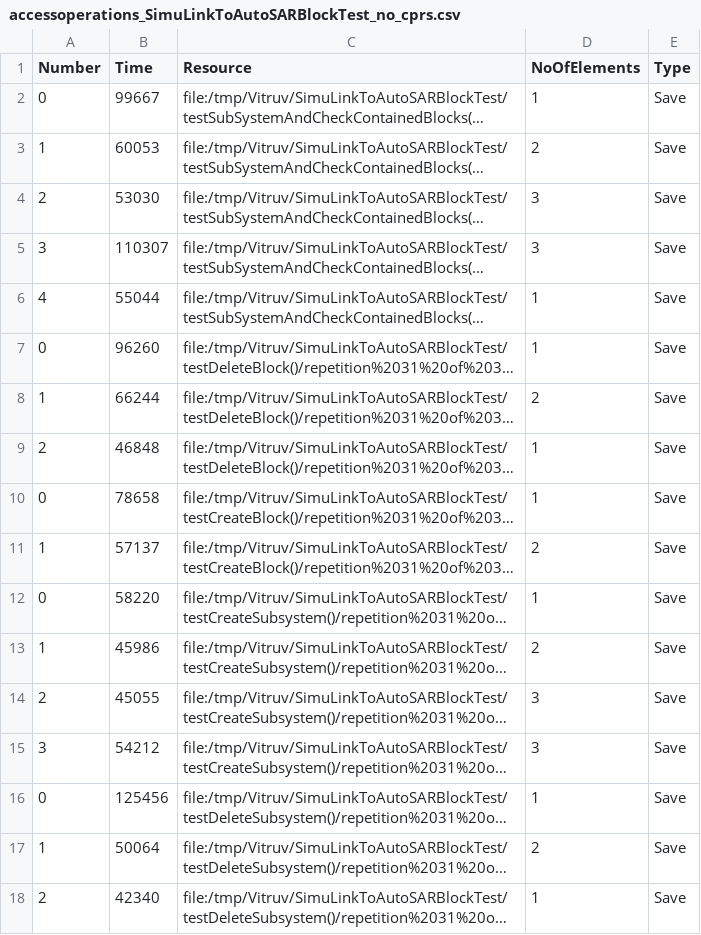
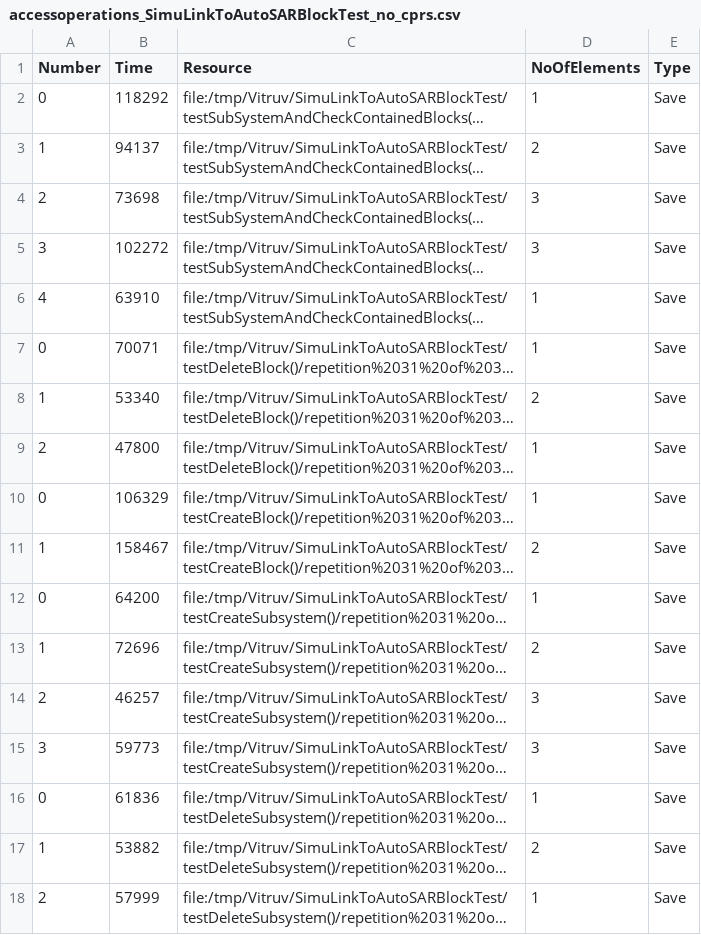
Before and after one commit to bjthehun/VitruvChange-Benchmarking, a CSV file: vsum/results/accessoperations_SimuLinkToAutoSARBlockTest_no_cprs.csv, drawn as a sheet; long unchanged cells end in …; the diff names each change by its address in the sheet, - before the commit and + after, or states it on an @@ line.

```diff
--- a/vsum/results/accessoperations_SimuLinkToAutoSARBlockTest_no_cprs.csv
+++ b/vsum/results/accessoperations_SimuLinkToAutoSARBlockTest_no_cprs.csv
-B2 (Time): 99667
+B2 (Time): 118292
-B3 (Time): 60053
+B3 (Time): 94137
-B4 (Time): 53030
+B4 (Time): 73698
-B5 (Time): 110307
+B5 (Time): 102272
-B6 (Time): 55044
+B6 (Time): 63910
-B7 (Time): 96260
+B7 (Time): 70071
-B8 (Time): 66244
+B8 (Time): 53340
-B9 (Time): 46848
+B9 (Time): 47800
-B10 (Time): 78658
+B10 (Time): 106329
-B11 (Time): 57137
+B11 (Time): 158467
-B12 (Time): 58220
+B12 (Time): 64200
-B13 (Time): 45986
+B13 (Time): 72696
-B14 (Time): 45055
+B14 (Time): 46257
-B15 (Time): 54212
+B15 (Time): 59773
-B16 (Time): 125456
+B16 (Time): 61836
-B17 (Time): 50064
+B17 (Time): 53882
-B18 (Time): 42340
+B18 (Time): 57999
```
Also changed, not shown: vsum/results/accessoperations_AutoSARtoSimuLinkPortTest_no_cprs.csv, vsum/results/accessoperations_SimuLinkToAutoSARPortTest_no_cprs.csv, 33 other files.
